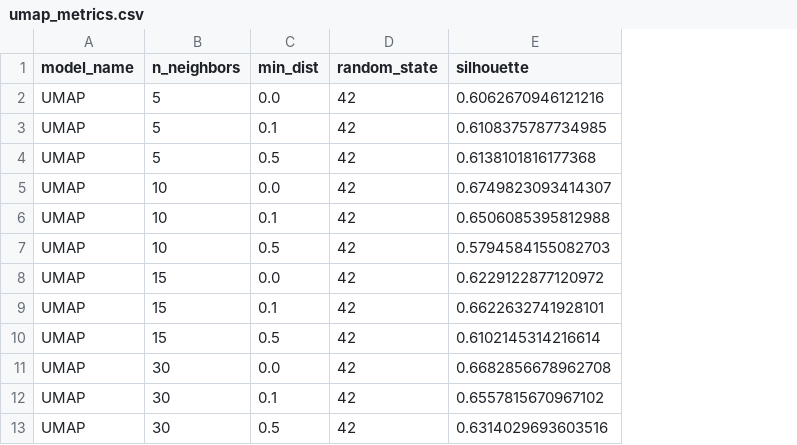
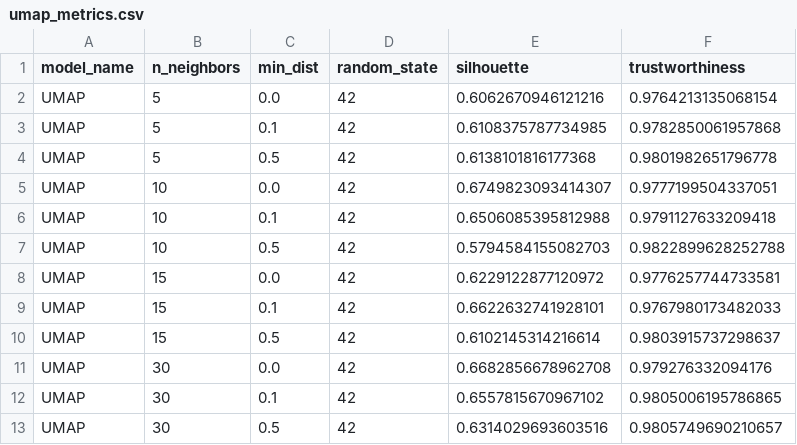
Before and after one commit to AndreFGard/aprendizado-nao-supervisionadoionado, a CSV file: report/tables/umap_metrics.csv, drawn as a sheet; the diff names each change by its address in the sheet, - before the commit and + after, or states it on an @@ line.

Commit message:
fix: Enhance UMAP evaluation by adding trustworthiness metrics and exporting results

```diff
--- a/report/tables/umap_metrics.csv
+++ b/report/tables/umap_metrics.csv
+column F (trustworthiness), rows 2-13: 0.9764213135068154 | 0.9782850061957868 | 0.9801982651796778 | 0.9777199504337051 | 0.9791127633209418 | 0.9822899628252788 | 0.9776257744733581 | 0.9767980173482033 | 0.9803915737298637 | 0.979276332094176 | 0.9805006195786865 | 0.9805749690210657
```
Also changed, not shown: 3 other files.
